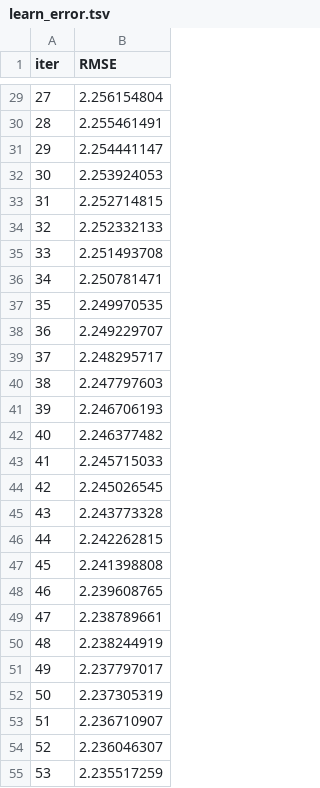
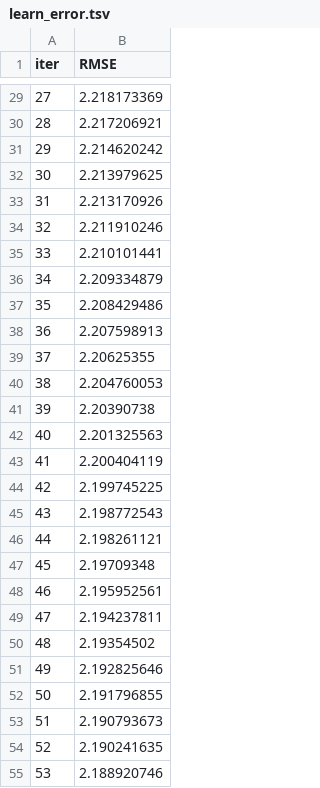
Before and after one commit to theonealgo/underdogs-bet, a TSV file: catboost_info/learn_error.tsv, drawn as a sheet; only a part is shown, gaps mark what is left out; the diff covers the shown part only.

```diff
--- a/catboost_info/learn_error.tsv
+++ b/catboost_info/learn_error.tsv
@@ -29,27 +29,27 @@ iter	RMSE
-27	2.256154804
-28	2.255461491
-29	2.254441147
-30	2.253924053
-31	2.252714815
-32	2.252332133
-33	2.251493708
-34	2.250781471
-35	2.249970535
-36	2.249229707
-37	2.248295717
-38	2.247797603
-39	2.246706193
-40	2.246377482
-41	2.245715033
-42	2.245026545
-43	2.243773328
-44	2.242262815
-45	2.241398808
-46	2.239608765
-47	2.238789661
-48	2.238244919
-49	2.237797017
-50	2.237305319
-51	2.236710907
-52	2.236046307
-53	2.235517259
+27	2.218173369
+28	2.217206921
+29	2.214620242
+30	2.213979625
+31	2.213170926
+32	2.211910246
+33	2.210101441
+34	2.209334879
+35	2.208429486
+36	2.207598913
+37	2.20625355
+38	2.204760053
+39	2.20390738
+40	2.201325563
+41	2.200404119
+42	2.199745225
+43	2.198772543
+44	2.198261121
+45	2.19709348
+46	2.195952561
+47	2.194237811
+48	2.19354502
+49	2.192825646
+50	2.191796855
+51	2.190793673
+52	2.190241635
+53	2.188920746
```
Also changed, not shown: 73 edited cells elsewhere in this file, catboost_info/time_left.tsv, 11 other files.
